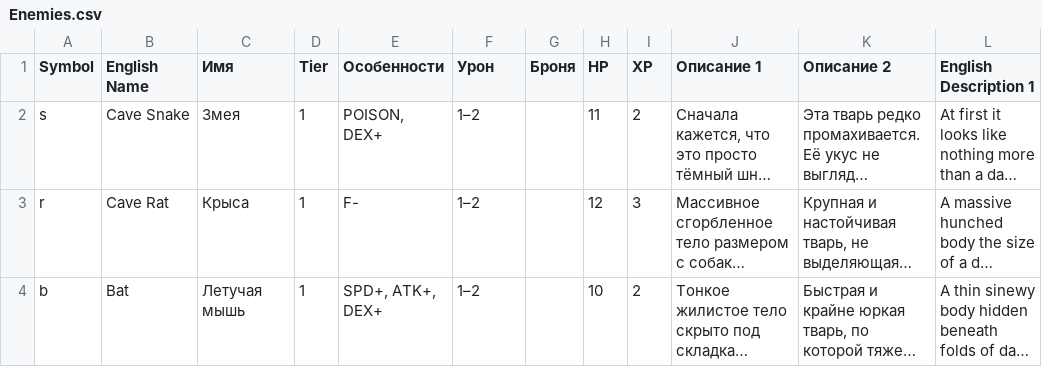
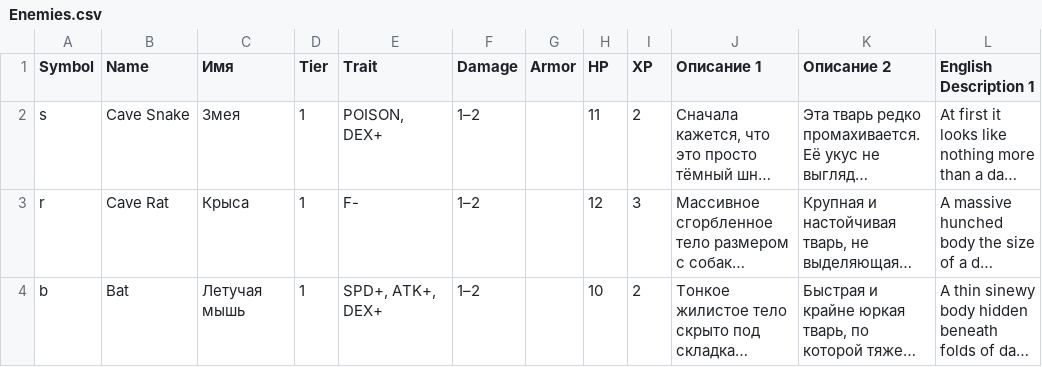
Before and after one commit to vladimir-popov/forgotten_catacombs, a CSV file: misc/entities/Enemies.csv, drawn as a sheet; only a part is shown; long unchanged cells end in …; the diff names each change by its address in the sheet, - before the commit and + after, or states it on an @@ line.

```diff
--- a/misc/entities/Enemies.csv
+++ b/misc/entities/Enemies.csv
-B1: English Name
+B1: Name
-E1: Особенности
+E1: Trait
-F1: Урон
+F1: Damage
-G1: Броня
+G1: Armor
```
Also changed, not shown: 1 other file.
